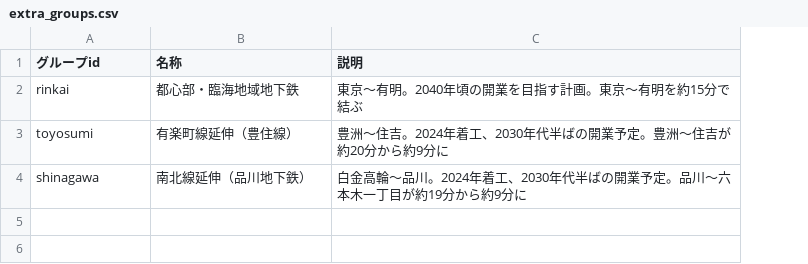
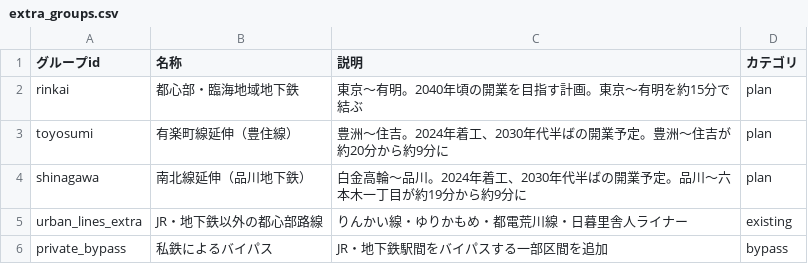
Before and after one commit to select766/tokyo-train-time-map, a CSV file: data/extra_groups.csv, drawn as a sheet; the diff names each change by its address in the sheet, - before the commit and + after, or states it on an @@ line.

```diff
--- a/data/extra_groups.csv
+++ b/data/extra_groups.csv
+column D (カテゴリ), rows 2-4: all plan
+row 5: urban_lines_extra | JR・地下鉄以外の都心部路線 | りんかい線・ゆりかもめ・都電荒川線・日暮里舎人ライナー | existing
+row 6: private_bypass | 私鉄によるバイパス | JR・地下鉄駅間をバイパスする一部区間を追加 | bypass
```
Also changed, not shown: data/lines.csv, data/station_locations.csv, 13 other files.
